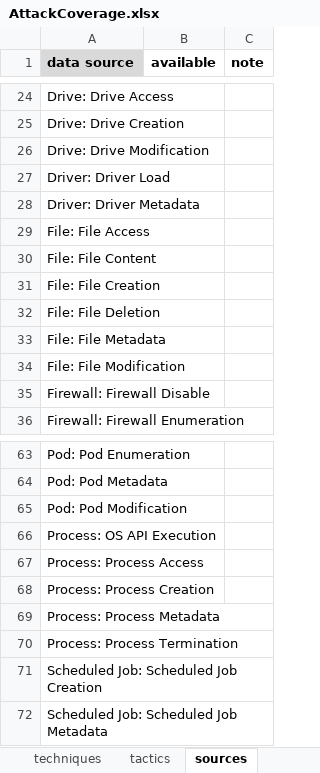
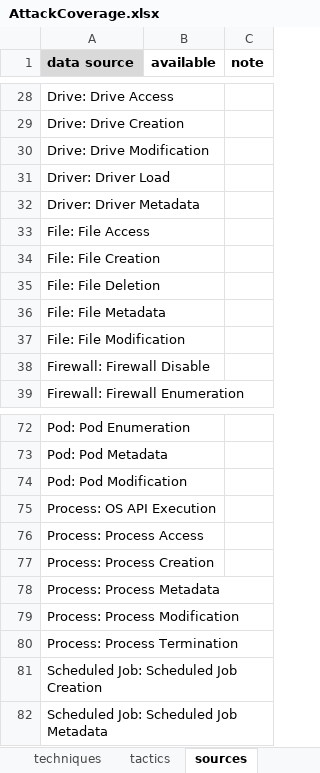
Before and after one commit to RealityNet/attack-coverage, an Excel workbook: AttackCoverage.xlsx, sheet sources, drawn as a sheet; only a part is shown, gaps mark what is left out; values as stored, in another font and other column widths than the file's, no borders; conditional formats and table styles not drawn; removed rows and columns are numbered as before the commit, all else as after; the diff covers the shown part only; the diff names each change by its address in the sheet, - before the commit and + after, or states it on an @@ line.

```diff
--- a/AttackCoverage.xlsx (sheet sources)
+++ b/AttackCoverage.xlsx (sheet sources)
-row 30: File: File Content
+row 79: Process: Process Modification
```
Also changed, not shown: 10 added rows elsewhere in this sheet, sheet techniques, sheet STATUS, sheet tactics, sheet COVERAGE, sheet version, formulas that keep their value, 15 other files.
